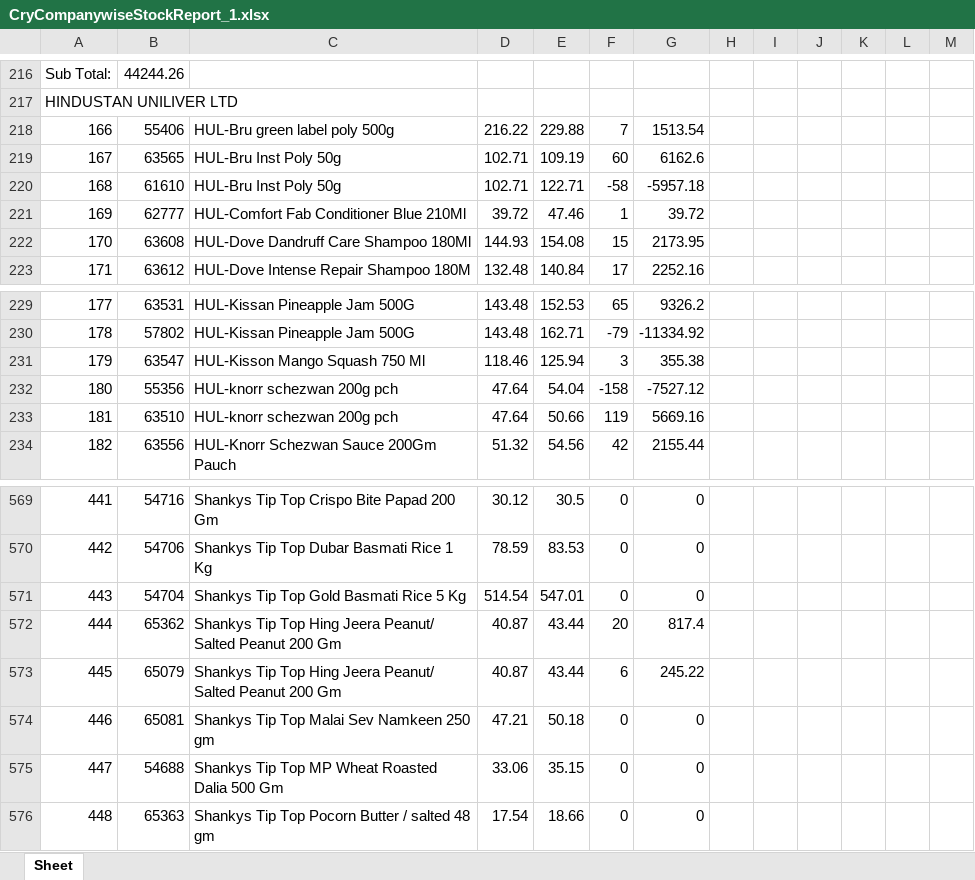
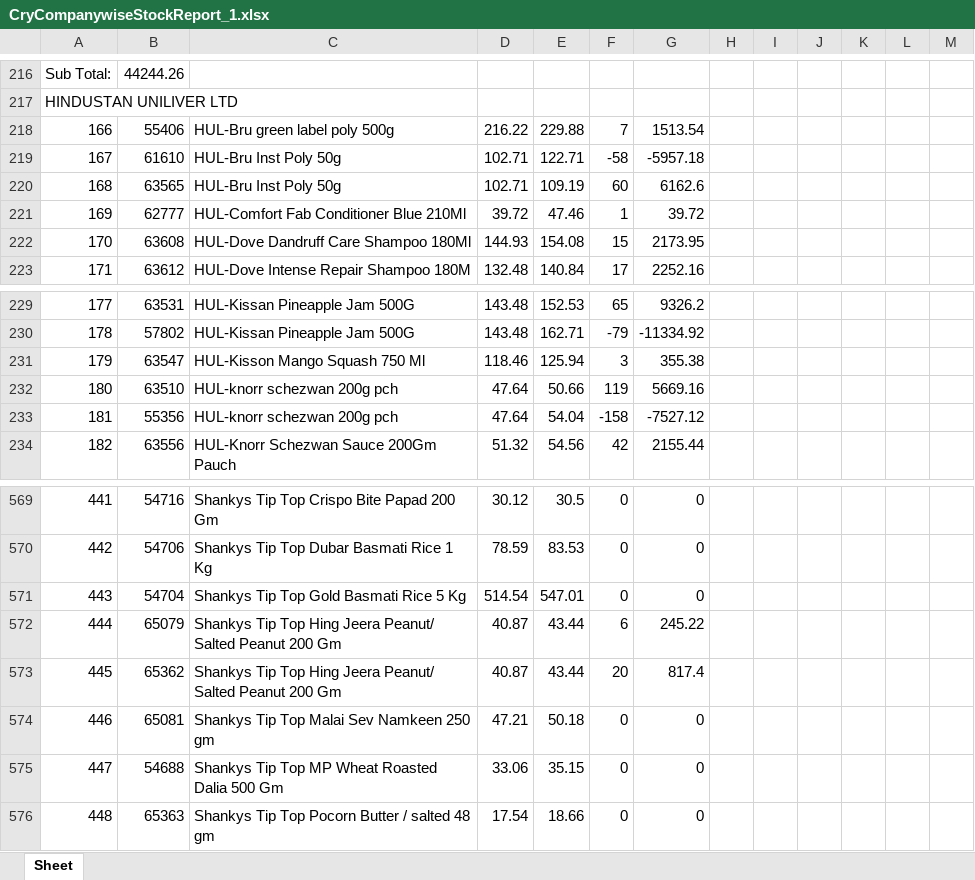
Before and after one commit to PC-Canteen/pc_canteen, an Excel workbook: CryCompanywiseStockReport_1.xlsx, sheet Sheet, drawn as a sheet; only a part is shown, gaps mark what is left out; values as stored, in another font and other column widths than the file's, no borders; removed rows and columns are numbered as before the commit, all else as after; the diff names each change by its address in the sheet, - before the commit and + after, or states it on an @@ line.

```diff
--- a/CryCompanywiseStockReport_1.xlsx (sheet Sheet)
+++ b/CryCompanywiseStockReport_1.xlsx (sheet Sheet)
-row 219: 167 | 63565 | HUL-Bru Inst Poly 50g | 102.71 | 109.19 | 60 | 6162.6
-A219: 168
+A219: 167
+row 220: 168 | 63565 | HUL-Bru Inst Poly 50g | 102.71 | 109.19 | 60 | 6162.6
-row 232: 180 | 55356 | HUL-knorr schezwan 200g pch | 47.64 | 54.04 | -158 | -7527.12
-A232: 181
+A232: 180
+row 233: 181 | 55356 | HUL-knorr schezwan 200g pch | 47.64 | 54.04 | -158 | -7527.12
-row 572: 444 | 65362 | Shankys Tip Top Hing Jeera Peanut/ Salted Peanut 200 Gm | 40.87 | 43.44 | 20 | 817.4
-A572: 445
+A572: 444
+row 573: 445 | 65362 | Shankys Tip Top Hing Jeera Peanut/ Salted Peanut 200 Gm | 40.87 | 43.44 | 20 | 817.4
```
